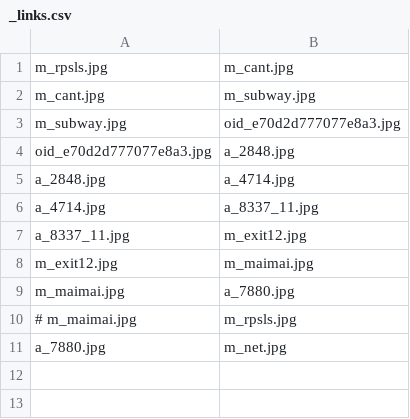
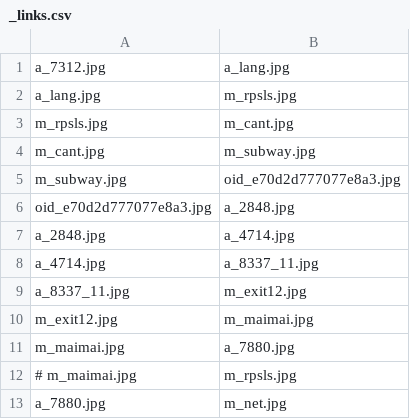
Before and after one commit to ayuusweetfish/CiGA-GJ-2026, a CSV file: chain/_links.csv, drawn as a sheet; the diff names each change by its address in the sheet, - before the commit and + after, or states it on an @@ line.

```diff
--- a/chain/_links.csv
+++ b/chain/_links.csv
+row 1: a_7312.jpg | a_lang.jpg
+row 2: a_lang.jpg | m_rpsls.jpg
```
Also changed, not shown: chain/_box.csv, 3 other files.
